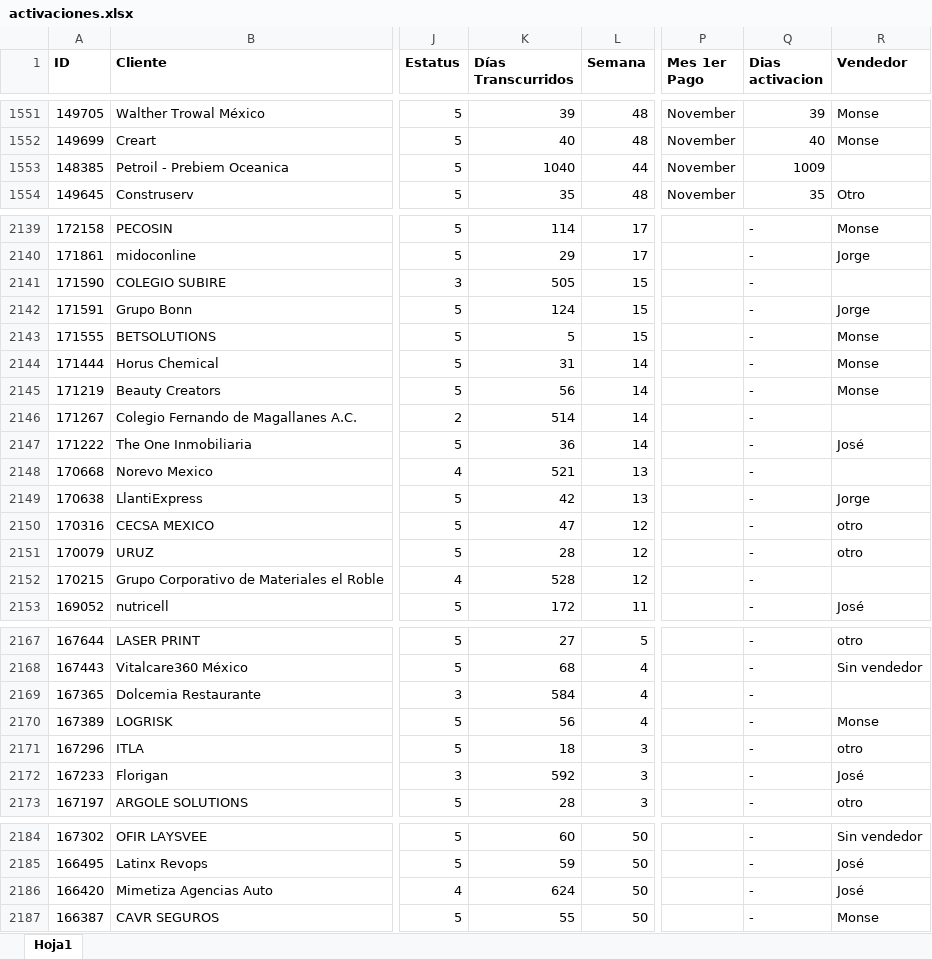
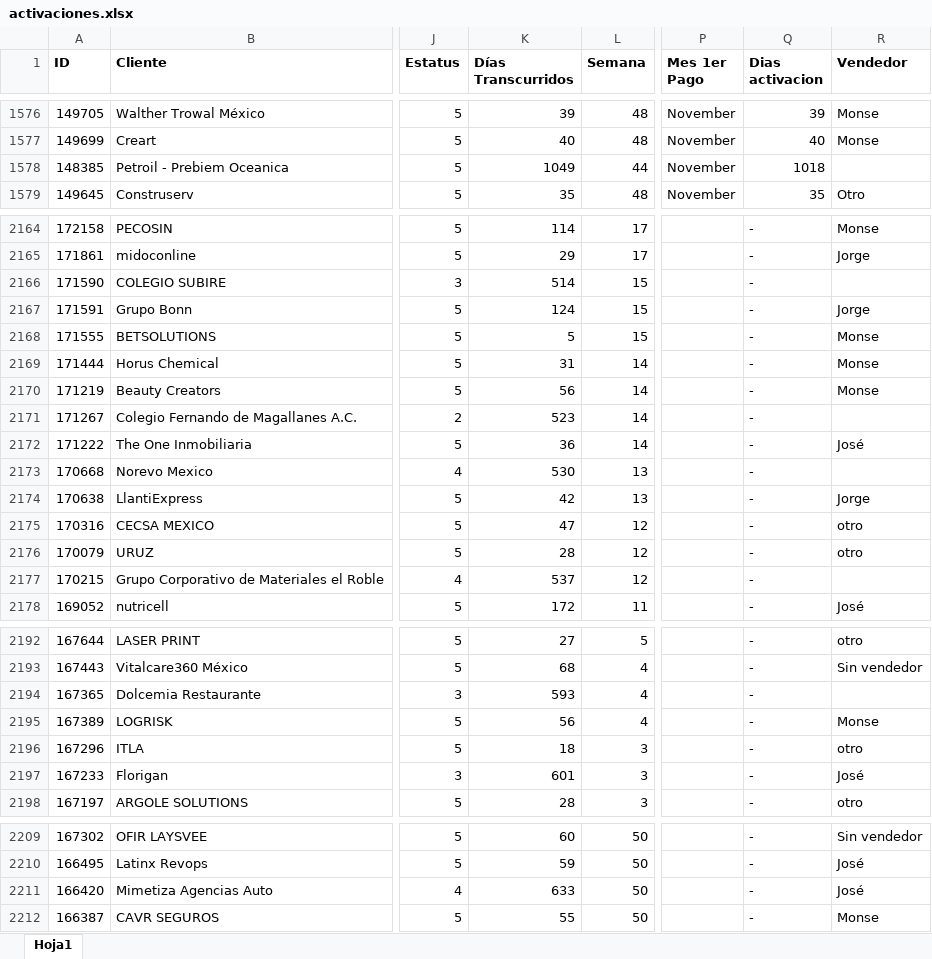
Before and after one commit to ATLASManning/callpicker-cs, an Excel workbook: data/activaciones.xlsx, sheet Hoja1, drawn as a sheet; only a part is shown, gaps mark what is left out; values as stored, in another font and other column widths than the file's, no borders; addresses are those after the commit; the diff covers the shown part only; the diff names each change by its address in the sheet, - before the commit and + after, or states it on an @@ line.

```diff
--- a/data/activaciones.xlsx (sheet Hoja1)
+++ b/data/activaciones.xlsx (sheet Hoja1)
-K1578 (Días Transcurridos): 1040
+K1578 (Días Transcurridos): 1049
-Q1578 (Dias activacion): 1009
+Q1578 (Dias activacion): 1018
-K2166 (Días Transcurridos): 505
+K2166 (Días Transcurridos): 514
-K2171 (Días Transcurridos): 514
+K2171 (Días Transcurridos): 523
-K2173 (Días Transcurridos): 521
+K2173 (Días Transcurridos): 530
-K2177 (Días Transcurridos): 528
+K2177 (Días Transcurridos): 537
-K2194 (Días Transcurridos): 584
+K2194 (Días Transcurridos): 593
-K2197 (Días Transcurridos): 592
+K2197 (Días Transcurridos): 601
-K2211 (Días Transcurridos): 624
+K2211 (Días Transcurridos): 633
```
Also changed, not shown: 25 added rows and 73 edited cells elsewhere in this sheet.
